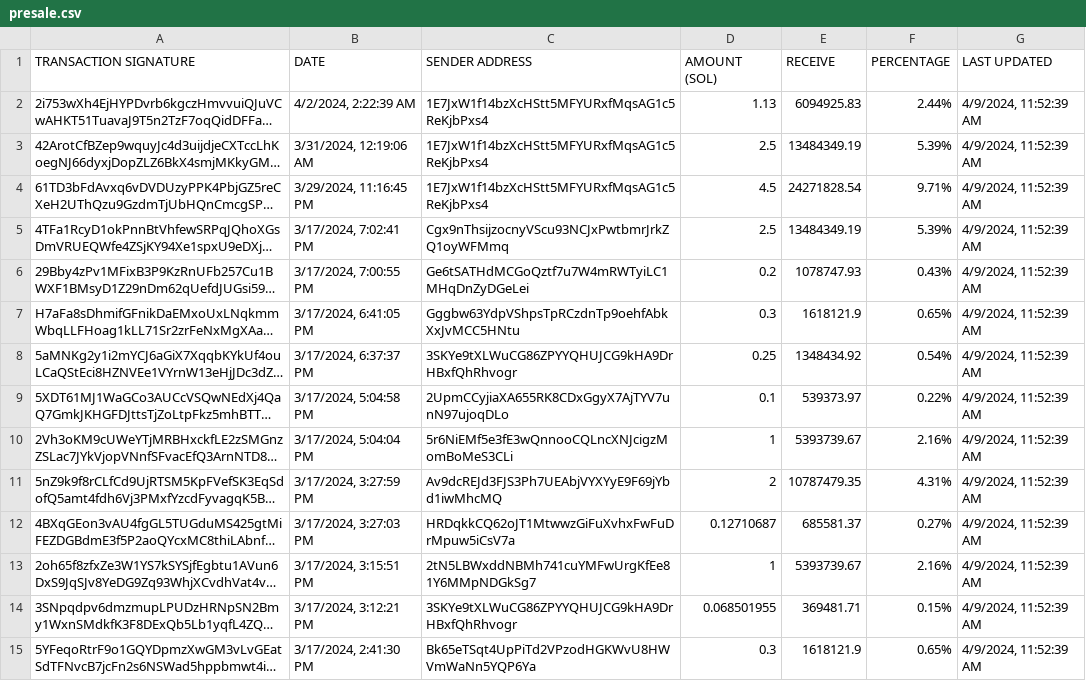
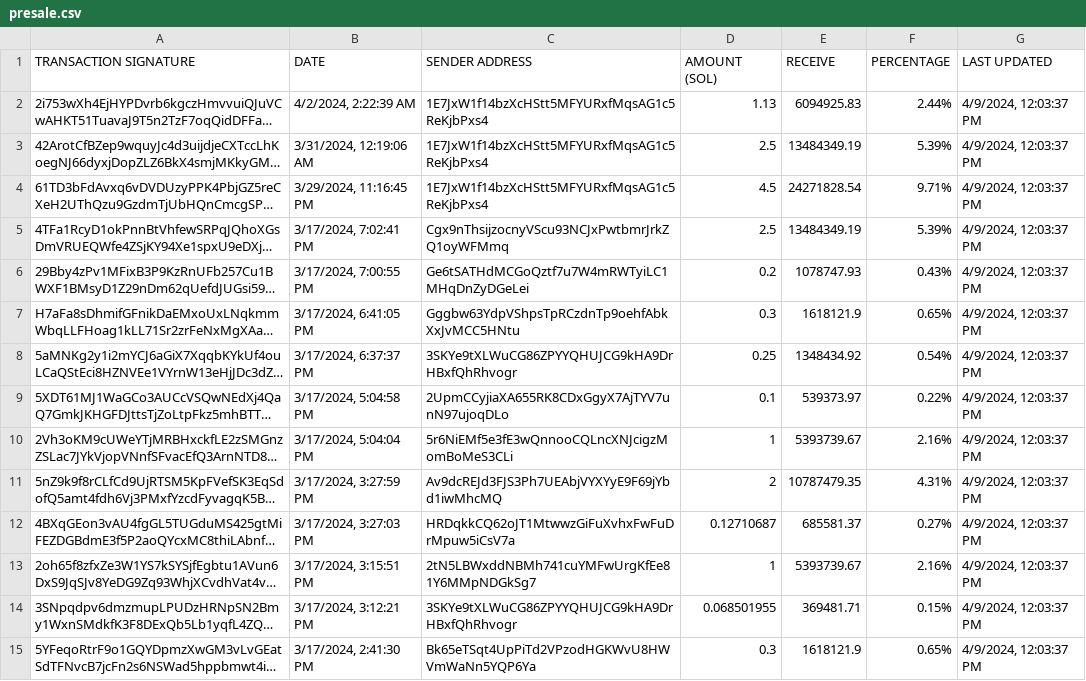
Before and after one commit to brorogans/bleu, a CSV file: presale.csv, drawn as a sheet; only a part is shown; long unchanged cells end in …; the diff covers the shown part only; the diff names each change by its address in the sheet, - before the commit and + after, or states it on an @@ line.

Commit message:
Update from https://github.com/brorogans/presale/commit/409faa6c91279949389dcdede155839ee4d05507

```diff
--- a/presale.csv
+++ b/presale.csv
-G2:G15 (LAST UPDATED): 4/9/2024, 11:52:39 AM
+G2:G15 (LAST UPDATED): 4/9/2024, 12:03:37 PM
```
Also changed, not shown: 40 edited cells elsewhere in this file.
